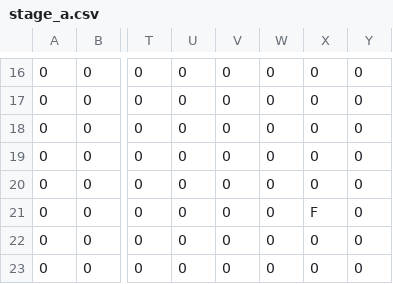
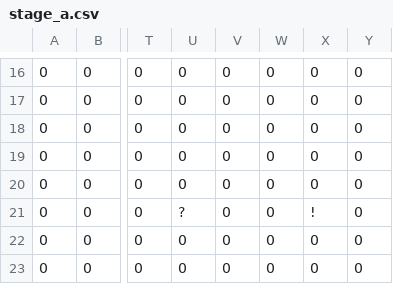
Before and after one commit to EsteLLe497/DollyFrame_jam, a CSV file: assets/maps/stages/stage_a.csv, drawn as a sheet; only a part is shown, gaps mark what is left out; the diff names each change by its address in the sheet, - before the commit and + after, or states it on an @@ line.

Commit message:
Add editable stage lights and marker parameters

```diff
--- a/assets/maps/stages/stage_a.csv
+++ b/assets/maps/stages/stage_a.csv
-U21: 0
+U21: ?
-X21: F
+X21: !
```
Also changed, not shown: 18 other files.
